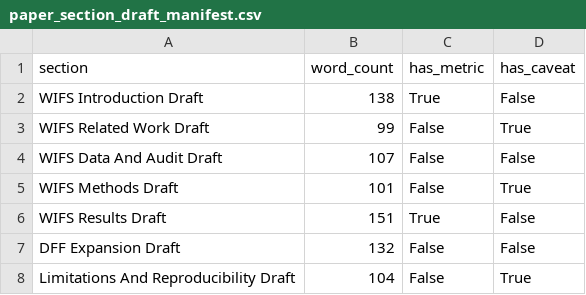
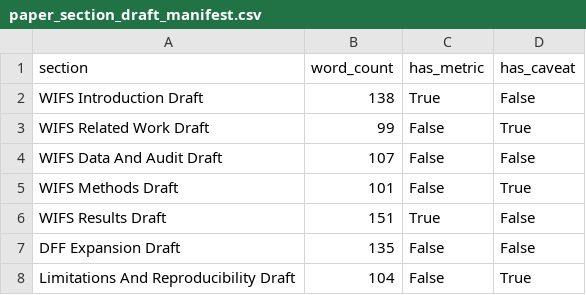
Before and after one commit to DrStrangel0ve/ai-image-forensics-comparison, a CSV file: reports/assets/paper_section_draft_manifest.csv, drawn as a sheet.

```diff
--- a/reports/assets/paper_section_draft_manifest.csv
+++ b/reports/assets/paper_section_draft_manifest.csv
@@ -6,3 +6,3 @@ WIFS Methods Draft,101,False,True
 WIFS Results Draft,151,True,False
-DFF Expansion Draft,132,False,False
+DFF Expansion Draft,135,False,False
 Limitations And Reproducibility Draft,104,False,True
```
Also changed, not shown: reports/assets/submission_packet_manifest.csv, 10 other files.
